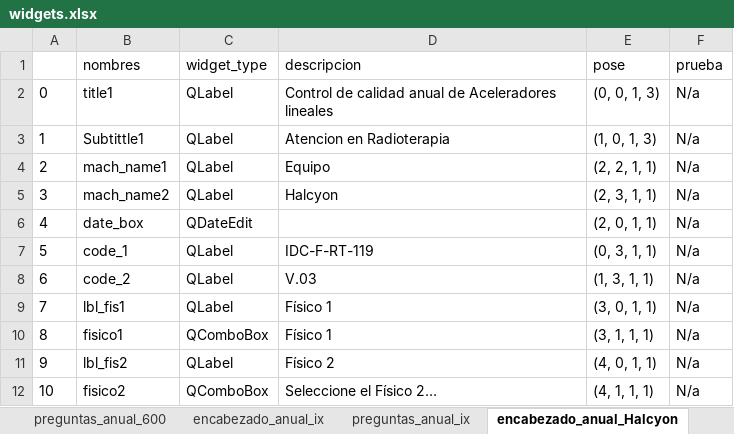
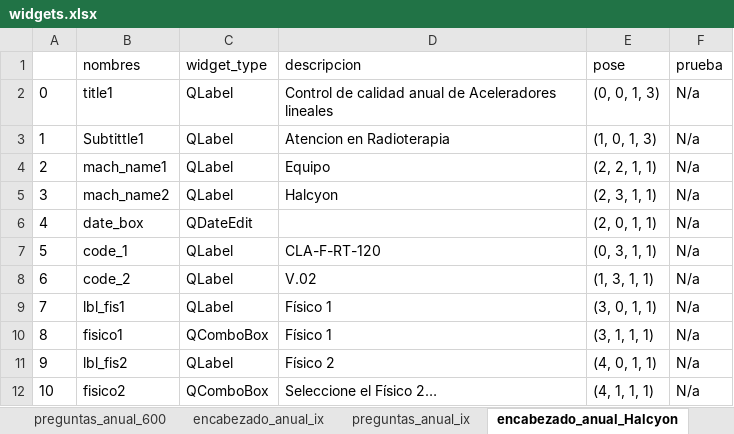
Before and after one commit to Felipe0Parra/RAD-QA-AUNA, an Excel workbook: data/widgets.xlsx, sheet encabezado_anual_Halcyon, drawn as a sheet; values as stored, in another font and other column widths than the file's, no borders; the diff names each change by its address in the sheet, - before the commit and + after, or states it on an @@ line.

```diff
--- a/data/widgets.xlsx (sheet encabezado_anual_Halcyon)
+++ b/data/widgets.xlsx (sheet encabezado_anual_Halcyon)
-D7 (descripcion): IDC-F-RT-119
+D7 (descripcion): CLA-F-RT-120
-D8 (descripcion): V.03
+D8 (descripcion): V.02
```
Also changed, not shown: sheet preguntas_mensu_600, sheet preguntas_mensu_ix, sheet preguntas_mensu_TAC, sheet encabezado_anual_ix, sheet encabezado_anual_600, sheet encabezado_mensu_Halcyon, 2 more sheets, 2 other files.
